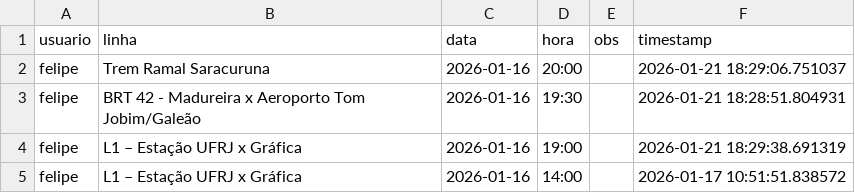
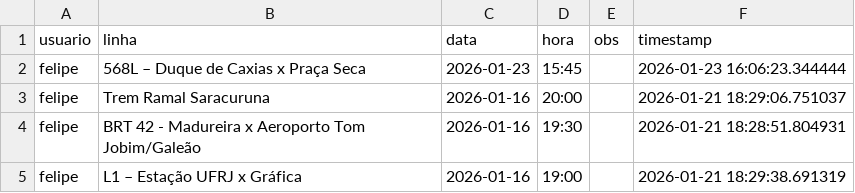
Before and after one commit to milet-o/buslog, a CSV file: viagens.csv, drawn as a sheet; only a part is shown; the shorter side is filled out with more unchanged rows.

Commit message:
Update Background

```diff
--- a/viagens.csv
+++ b/viagens.csv
@@ -1,2 +1,3 @@
 usuario,linha,data,hora,obs,timestamp
+felipe,568L – Duque de Caxias x Praça Seca,2026-01-23,15:45,,2026-01-23 16:06:23.344444
 felipe,Trem Ramal Saracuruna,2026-01-16,20:00,,2026-01-21 18:29:06.751037
```
